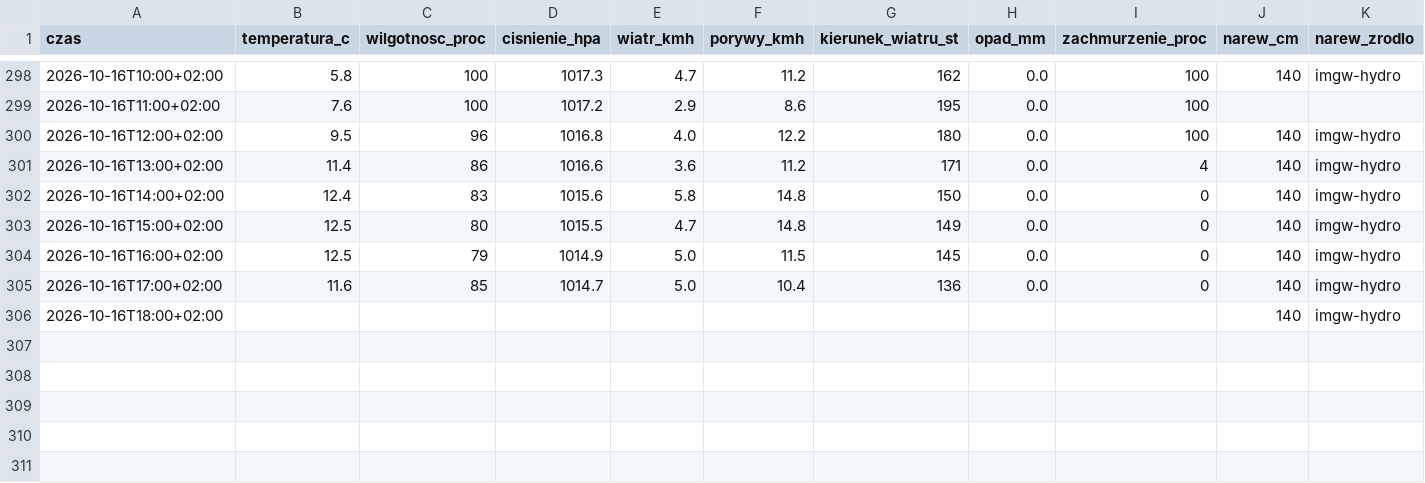
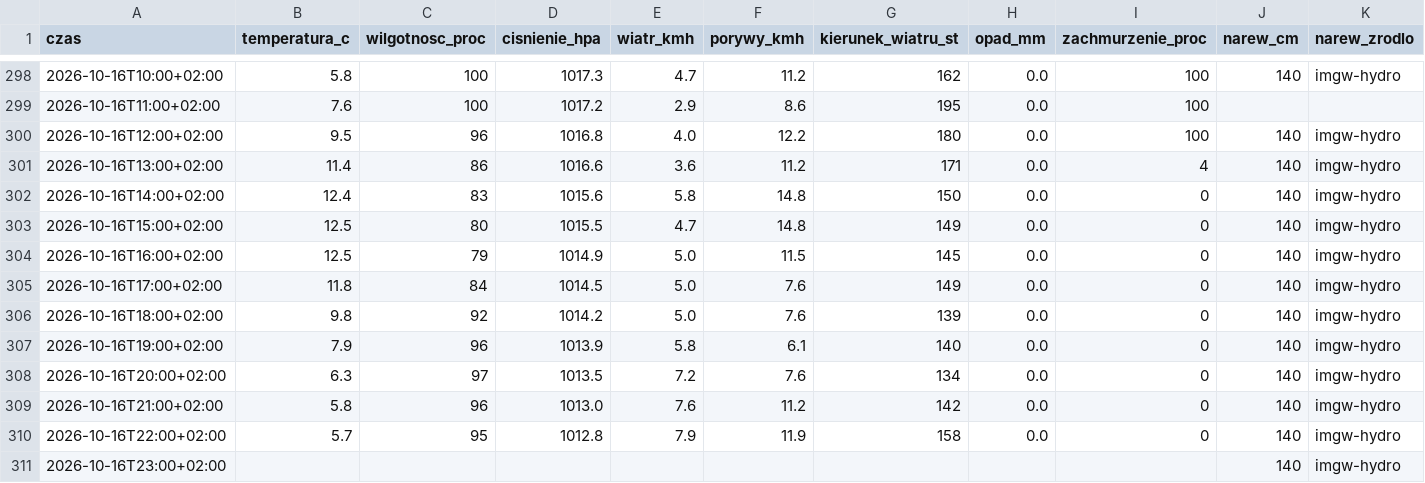
Before and after one commit to arturwyrzykowski/pogoda-tv, a CSV file: data/dziennik-2026.csv, drawn as a sheet; only a part is shown, gaps mark what is left out.

```diff
--- a/data/dziennik-2026.csv
+++ b/data/dziennik-2026.csv
@@ -304,3 +304,8 @@ czas,temperatura_c,wilgotnosc_proc,cisnienie_hpa,wiatr_kmh,porywy_kmh,kierunek_w
 2026-10-16T16:00+02:00,12.5,79,1014.9,5.0,11.5,145,0.0,0,140,imgw-hydro
-2026-10-16T17:00+02:00,11.6,85,1014.7,5.0,10.4,136,0.0,0,140,imgw-hydro
-2026-10-16T18:00+02:00,,,,,,,,,140,imgw-hydro
+2026-10-16T17:00+02:00,11.8,84,1014.5,5.0,7.6,149,0.0,0,140,imgw-hydro
+2026-10-16T18:00+02:00,9.8,92,1014.2,5.0,7.6,139,0.0,0,140,imgw-hydro
+2026-10-16T19:00+02:00,7.9,96,1013.9,5.8,6.1,140,0.0,0,140,imgw-hydro
+2026-10-16T20:00+02:00,6.3,97,1013.5,7.2,7.6,134,0.0,0,140,imgw-hydro
+2026-10-16T21:00+02:00,5.8,96,1013.0,7.6,11.2,142,0.0,0,140,imgw-hydro
+2026-10-16T22:00+02:00,5.7,95,1012.8,7.9,11.9,158,0.0,0,140,imgw-hydro
+2026-10-16T23:00+02:00,,,,,,,,,140,imgw-hydro
```
Also changed, not shown: 1 other file.
